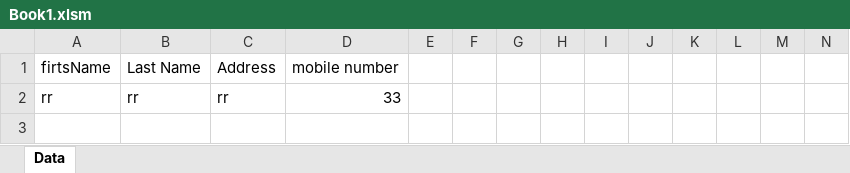
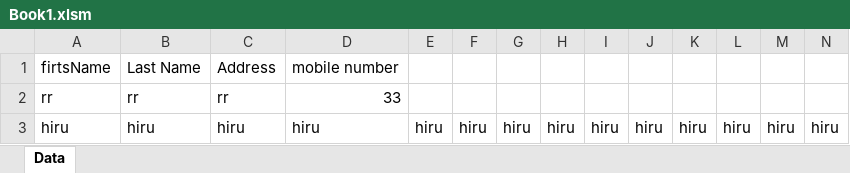
Before and after one commit to Hirusha-Kavinda/excel_vb_application, an Excel workbook: Book1.xlsm, sheet Data, drawn as a sheet; only a part is shown; values as stored, in another font and other column widths than the file's, no borders; charts and pictures not drawn; rows hold the shown columns only; the diff names each change by its address in the sheet, - before the commit and + after, or states it on an @@ line.

Commit message:
implement insert function

```diff
--- a/Book1.xlsm (sheet Data)
+++ b/Book1.xlsm (sheet Data)
+row 3: hiru | hiru | hiru | hiru | hiru | hiru | hiru | hiru | hiru | hiru | hiru | hiru | hiru | hiru
```
Also changed, not shown: charts or pictures.
